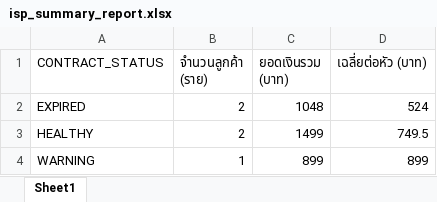
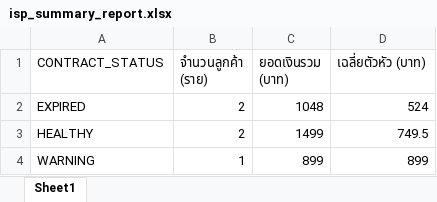
Before and after one commit to Nattapong-top/pandas-101, an Excel workbook: isp_summary_report.xlsx, sheet Sheet1, drawn as a sheet; values as stored, in another font and other column widths than the file's, no borders; the diff names each change by its address in the sheet, - before the commit and + after, or states it on an @@ line.

```diff
--- a/isp_summary_report.xlsx (sheet Sheet1)
+++ b/isp_summary_report.xlsx (sheet Sheet1)
-D1: เฉลี่ยต่อหัว (บาท)
+D1: เฉลี่ยตัวหัว (บาท)
```
Also changed, not shown: isp_processed_data.xlsx, 1 other file.
